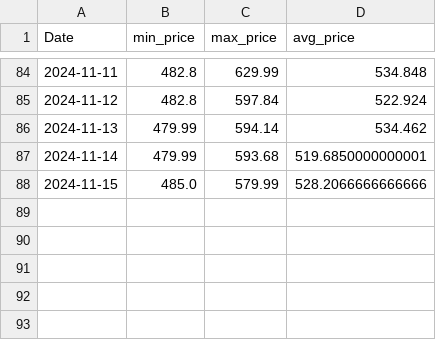
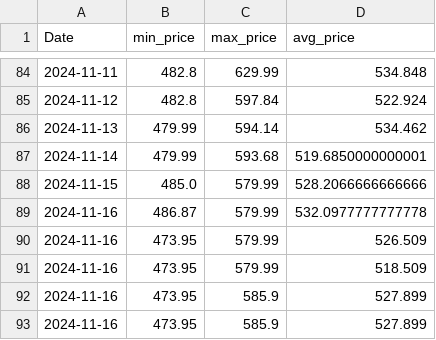
Before and after one commit to morilucas/camel, a CSV file: aggregated_data.csv, drawn as a sheet; only a part is shown, gaps mark what is left out.

```diff
--- a/aggregated_data.csv
+++ b/aggregated_data.csv
@@ -88 +88,6 @@ Date,min_price,max_price,avg_price
 2024-11-15,485.0,579.99,528.2066666666666
+2024-11-16,486.87,579.99,532.0977777777778
+2024-11-16,473.95,579.99,526.509
+2024-11-16,473.95,579.99,518.509
+2024-11-16,473.95,585.9,527.899
+2024-11-16,473.95,585.9,527.899
```
Also changed, not shown: scraped_data.csv, 19 other files.
